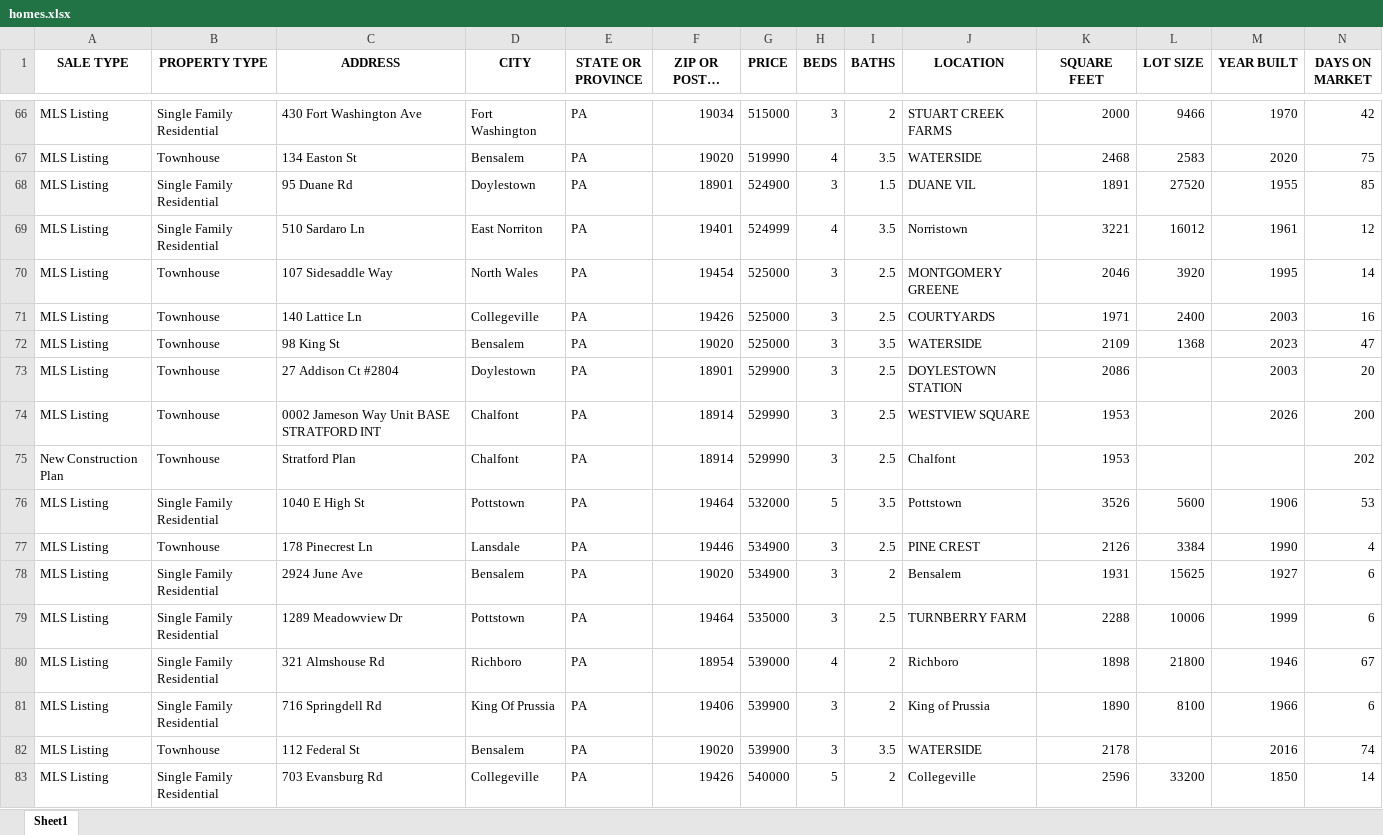
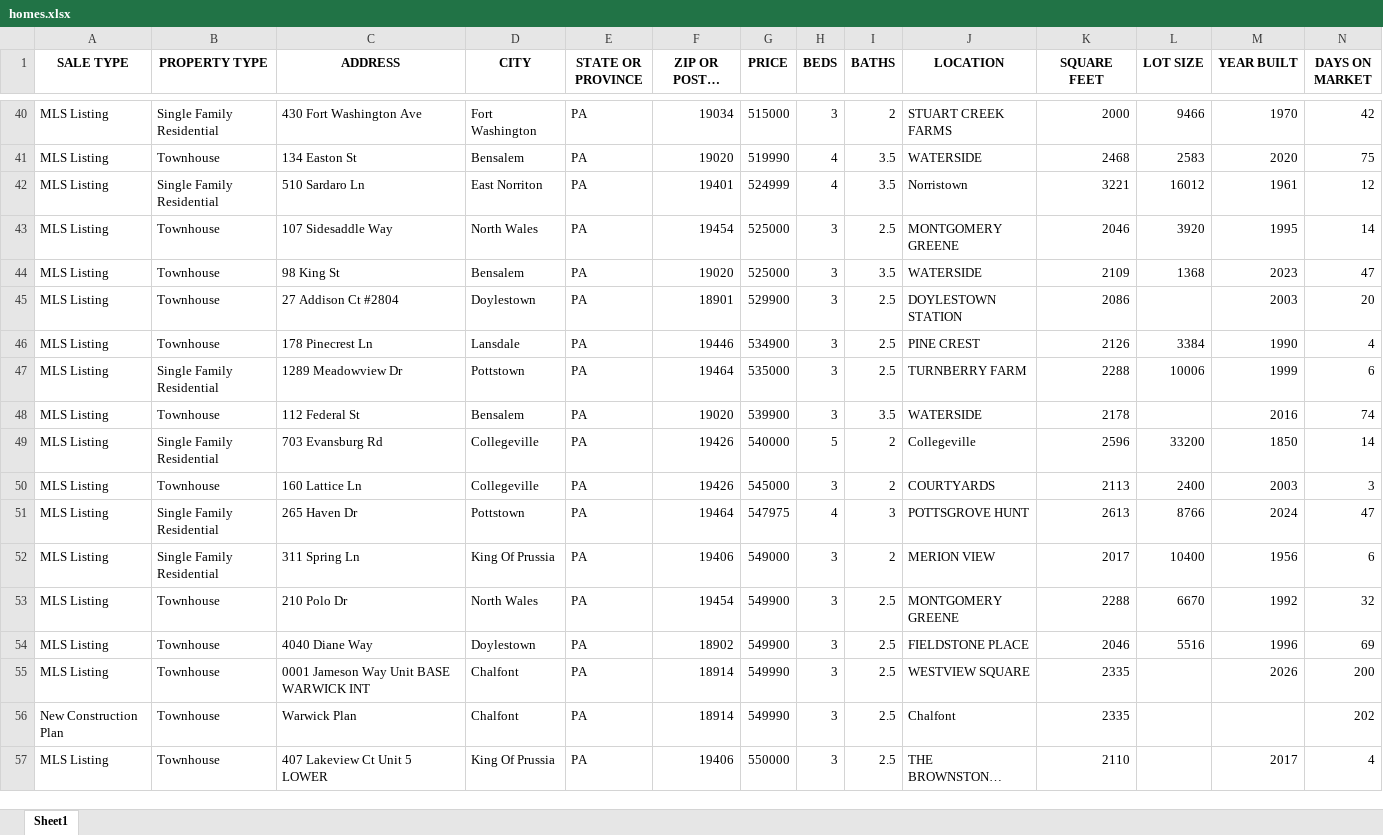
Before and after one commit to Hacker-2004/home-finder, an Excel workbook: homes.xlsx, sheet Sheet1, drawn as a sheet; only a part is shown, gaps mark what is left out; the shorter side is filled out with more unchanged rows; long unchanged cells end in …; values as stored, in another font and other column widths than the file's, no borders; removed rows and columns are numbered as before the commit, all else as after; rows hold the shown columns only; the diff covers the shown part only; the diff names each change by its address in the sheet, - before the commit and + after, or states it on an @@ line.

```diff
--- a/homes.xlsx (sheet Sheet1)
+++ b/homes.xlsx (sheet Sheet1)
-row 68: MLS Listing | Single Family Residential | 95 Duane Rd | Doylestown | PA | 18901 | 524900 | 3 | 1.5 | DUANE VIL | 1891 | 27520 | 1955 | 85
-row 71: MLS Listing | Townhouse | 140 Lattice Ln | Collegeville | PA | 19426 | 525000 | 3 | 2.5 | COURTYARDS | 1971 | 2400 | 2003 | 16
-row 74: MLS Listing | Townhouse | 0002 Jameson Way Unit BASE STRATFORD INT | Chalfont | PA | 18914 | 529990 | 3 | 2.5 | WESTVIEW SQUARE | 1953 |  | 2026 | 200
-row 75: New Construction Plan | Townhouse | Stratford Plan | Chalfont | PA | 18914 | 529990 | 3 | 2.5 | Chalfont | 1953 |  |  | 202
-row 76: MLS Listing | Single Family Residential | 1040 E High St | Pottstown | PA | 19464 | 532000 | 5 | 3.5 | Pottstown | 3526 | 5600 | 1906 | 53
-row 78: MLS Listing | Single Family Residential | 2924 June Ave | Bensalem | PA | 19020 | 534900 | 3 | 2 | Bensalem | 1931 | 15625 | 1927 | 6
-row 80: MLS Listing | Single Family Residential | 321 Almshouse Rd | Richboro | PA | 18954 | 539000 | 4 | 2 | Richboro | 1898 | 21800 | 1946 | 67
-row 81: MLS Listing | Single Family Residential | 716 Springdell Rd | King Of Prussia | PA | 19406 | 539900 | 3 | 2 | King of Prussia | 1890 | 8100 | 1966 | 6
```
Also changed, not shown: 6 added rows and 42 removed rows elsewhere in this sheet, 1 other file.
